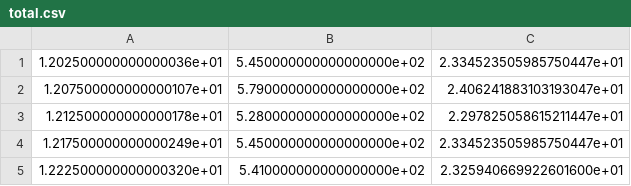
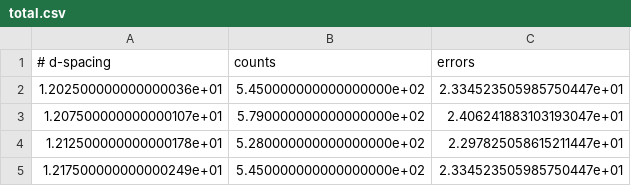
Before and after one commit to zjmorgan/nxs-computational-tutorial, a CSV file: data/total.csv, drawn as a sheet; only a part is shown; the shorter side is filled out with more unchanged rows; the diff names each change by its address in the sheet, - before the commit and + after, or states it on an @@ line.

```diff
--- a/data/total.csv
+++ b/data/total.csv
+row 1: # d-spacing | counts | errors
```
Also changed, not shown: 3 other files.
